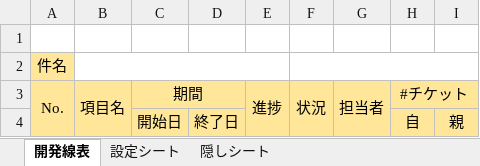
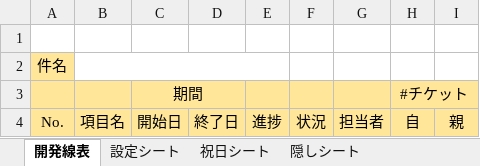
Before and after one commit to eisuke1106/RedmineToExcel, an Excel workbook: RedmineToExcel/Files/base.xlsm, sheet 開発線表, drawn as a sheet; values as stored, in another font and other column widths than the file's, no borders; charts and pictures and conditional formats not drawn; removed rows and columns are numbered as before the commit, all else as after; the diff names each change by its address in the sheet, - before the commit and + after, or states it on an @@ line.

```diff
--- a/RedmineToExcel/Files/base.xlsm (sheet 開発線表)
+++ b/RedmineToExcel/Files/base.xlsm (sheet 開発線表)
+sheet tab: 祝日シート
-F2:I2 merged
+row 3:  |  | 期間 |  |  |  |  | #チケット
-A3:A4 merged
-B3:B4 merged
-C4: 期間
+C4: 開始日
-C3:D3 merged
-D4: (empty)
+D4: 終了日
-E3:E4 merged
-F3:F4 merged
-G3:G4 merged
-H4: #チケット
+H4: 自
-H3:I3 merged
-I4: (empty)
+I4: 親
-row 4:  |  | 開始日 | 終了日 |  |  |  | 自 | 親
```
Also changed, not shown: sheet 隠しシート, sheet 設定シート, 11 other files.
